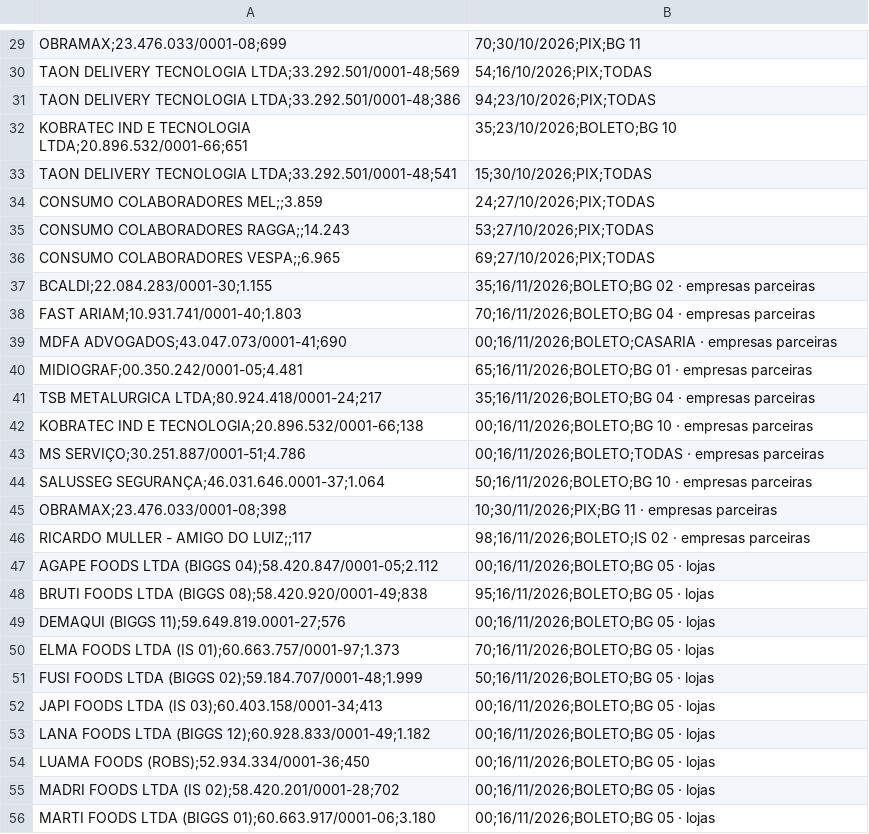
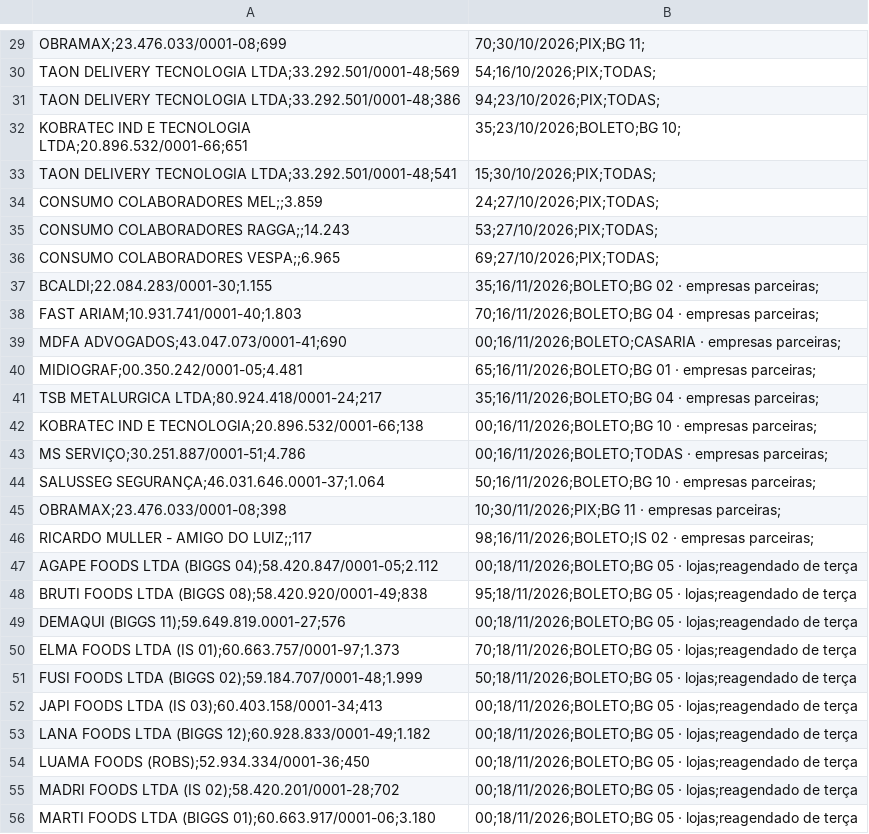
Before and after one commit to hylaryfarias/retiradas-deposito, a CSV file: vendas_a_prazo.csv, drawn as a sheet; only a part is shown, gaps mark what is left out; the diff covers the shown part only; the diff names each change by its address in the sheet, - before the commit and + after, or states it on an @@ line.

```diff
--- a/vendas_a_prazo.csv
+++ b/vendas_a_prazo.csv
-B29: 70;30/10/2026;PIX;BG 11
+B29: 70;30/10/2026;PIX;BG 11;
-B30: 54;16/10/2026;PIX;TODAS
+B30: 54;16/10/2026;PIX;TODAS;
-B31: 94;23/10/2026;PIX;TODAS
+B31: 94;23/10/2026;PIX;TODAS;
-B32: 35;23/10/2026;BOLETO;BG 10
+B32: 35;23/10/2026;BOLETO;BG 10;
-B33: 15;30/10/2026;PIX;TODAS
+B33: 15;30/10/2026;PIX;TODAS;
-B34: 24;27/10/2026;PIX;TODAS
+B34: 24;27/10/2026;PIX;TODAS;
-B35: 53;27/10/2026;PIX;TODAS
+B35: 53;27/10/2026;PIX;TODAS;
-B36: 69;27/10/2026;PIX;TODAS
+B36: 69;27/10/2026;PIX;TODAS;
-B37: …· empresas parceiras
+B37: …· empresas parceiras;
-B38: …· empresas parceiras
+B38: …· empresas parceiras;
-B39: …· empresas parceiras
+B39: …· empresas parceiras;
-B40: …· empresas parceiras
+B40: …· empresas parceiras;
-B41: …· empresas parceiras
+B41: …· empresas parceiras;
-B42: …· empresas parceiras
+B42: …· empresas parceiras;
-B43: …· empresas parceiras
+B43: …· empresas parceiras;
-B44: …· empresas parceiras
+B44: …· empresas parceiras;
-B45: 10;30/11/2026;PIX;BG 11 · empresas parceiras
+B45: 10;30/11/2026;PIX;BG 11 · empresas parceiras;
-B46: …· empresas parceiras
+B46: …· empresas parceiras;
-B47: 00;16/11/2026;BOLETO;BG 05 · lojas
+B47: 00;18/11/2026;BOLETO;BG 05 · lojas;reagendado de terça
-B48: 95;16/11/2026;BOLETO;BG 05 · lojas
+B48: 95;18/11/2026;BOLETO;BG 05 · lojas;reagendado de terça
-B49: 00;16/11/2026;BOLETO;BG 05 · lojas
+B49: 00;18/11/2026;BOLETO;BG 05 · lojas;reagendado de terça
-B50: 70;16/11/2026;BOLETO;BG 05 · lojas
+B50: 70;18/11/2026;BOLETO;BG 05 · lojas;reagendado de terça
-B51: 50;16/11/2026;BOLETO;BG 05 · lojas
+B51: 50;18/11/2026;BOLETO;BG 05 · lojas;reagendado de terça
-B52:B56: 00;16/11/2026;BOLETO;BG 05 · lojas
+B52:B56: 00;18/11/2026;BOLETO;BG 05 · lojas;reagendado de terça
```
Also changed, not shown: 41 edited cells elsewhere in this file, 2 other files.
